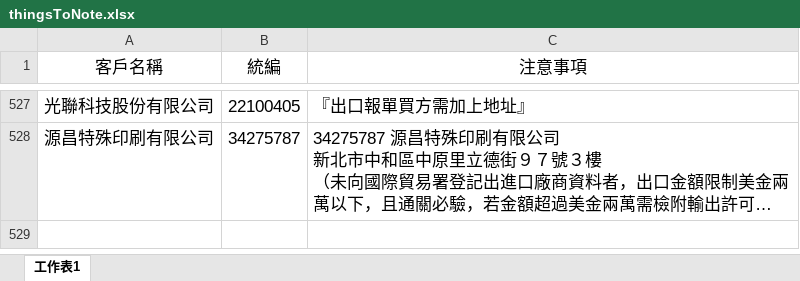
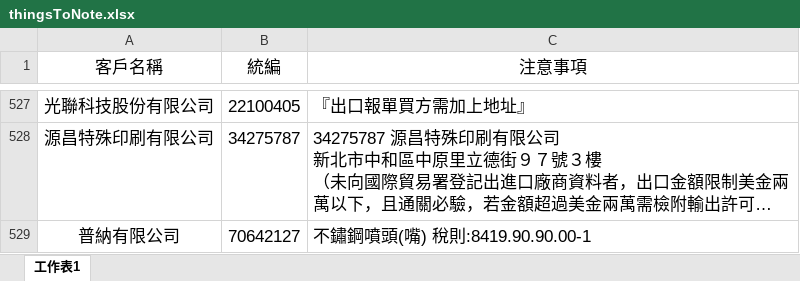
Before and after one commit to liyijung/declaration, an Excel workbook: Export_format/thingsToNote.xlsx, sheet 工作表1, drawn as a sheet; only a part is shown, gaps mark what is left out; long unchanged cells end in …; values as stored, in another font and other column widths than the file's, no borders; conditional formats not drawn; the diff names each change by its address in the sheet, - before the commit and + after, or states it on an @@ line.

Commit message:
Add files via upload

```diff
--- a/Export_format/thingsToNote.xlsx (sheet 工作表1)
+++ b/Export_format/thingsToNote.xlsx (sheet 工作表1)
+row 529: 普納有限公司 | 70642127 | 不鏽鋼噴頭(嘴) 稅則:8419.90.90.00-1
```
